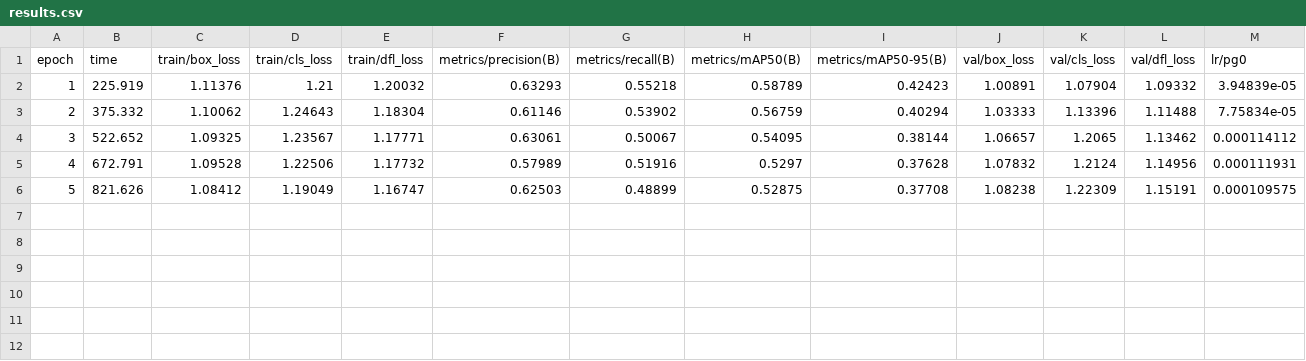
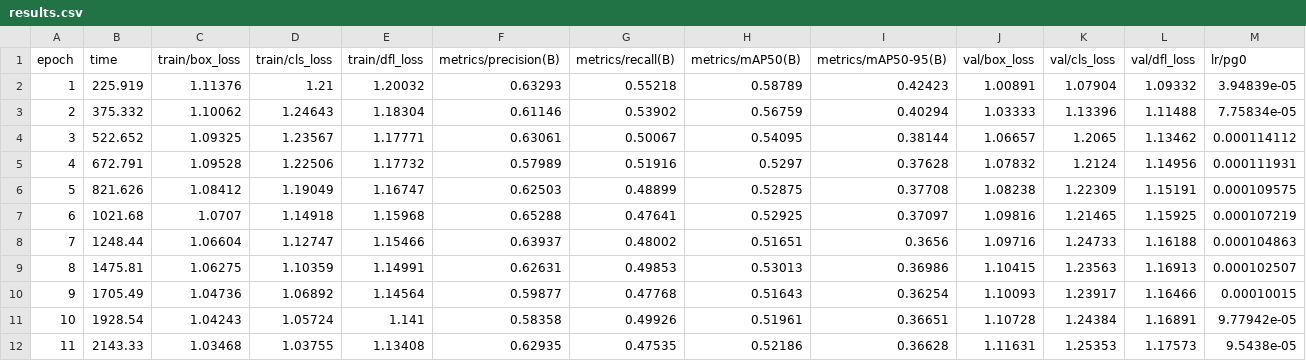
Before and after one commit to AbdulSamiAbbasi08/ai-object-detection-system, a CSV file: runs/detect/model/runs/coco_detection-5/results.csv, drawn as a sheet; only a part is shown; rows hold the shown columns only; the diff names each change by its address in the sheet, - before the commit and + after, or states it on an @@ line.

Commit message:
model trained

```diff
--- a/runs/detect/model/runs/coco_detection-5/results.csv
+++ b/runs/detect/model/runs/coco_detection-5/results.csv
+row 7: 6 | 1021.68 | 1.0707 | 1.14918 | 1.15968 | 0.65288 | 0.47641 | 0.52925 | 0.37097 | 1.09816 | 1.21465 | 1.15925 | 0.000107219
+row 8: 7 | 1248.44 | 1.06604 | 1.12747 | 1.15466 | 0.63937 | 0.48002 | 0.51651 | 0.3656 | 1.09716 | 1.24733 | 1.16188 | 0.000104863
+row 9: 8 | 1475.81 | 1.06275 | 1.10359 | 1.14991 | 0.62631 | 0.49853 | 0.53013 | 0.36986 | 1.10415 | 1.23563 | 1.16913 | 0.000102507
+row 10: 9 | 1705.49 | 1.04736 | 1.06892 | 1.14564 | 0.59877 | 0.47768 | 0.51643 | 0.36254 | 1.10093 | 1.23917 | 1.16466 | 0.00010015
+row 11: 10 | 1928.54 | 1.04243 | 1.05724 | 1.141 | 0.58358 | 0.49926 | 0.51961 | 0.36651 | 1.10728 | 1.24384 | 1.16891 | 9.77942e-05
+row 12: 11 | 2143.33 | 1.03468 | 1.03755 | 1.13408 | 0.62935 | 0.47535 | 0.52186 | 0.36628 | 1.11631 | 1.25353 | 1.17573 | 9.5438e-05
```
Also changed, not shown: 2 other files.
